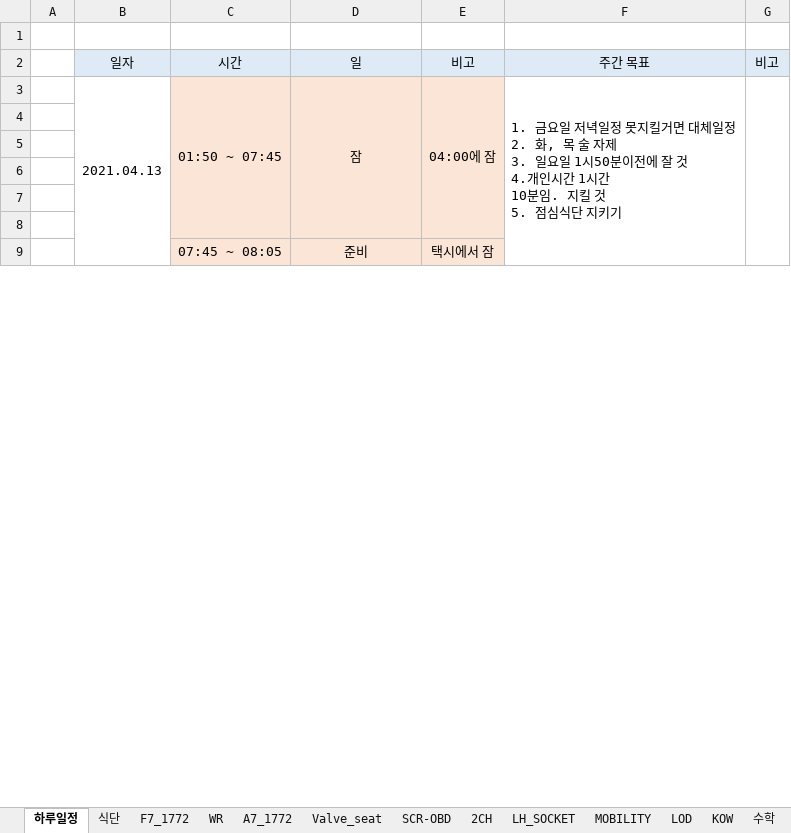
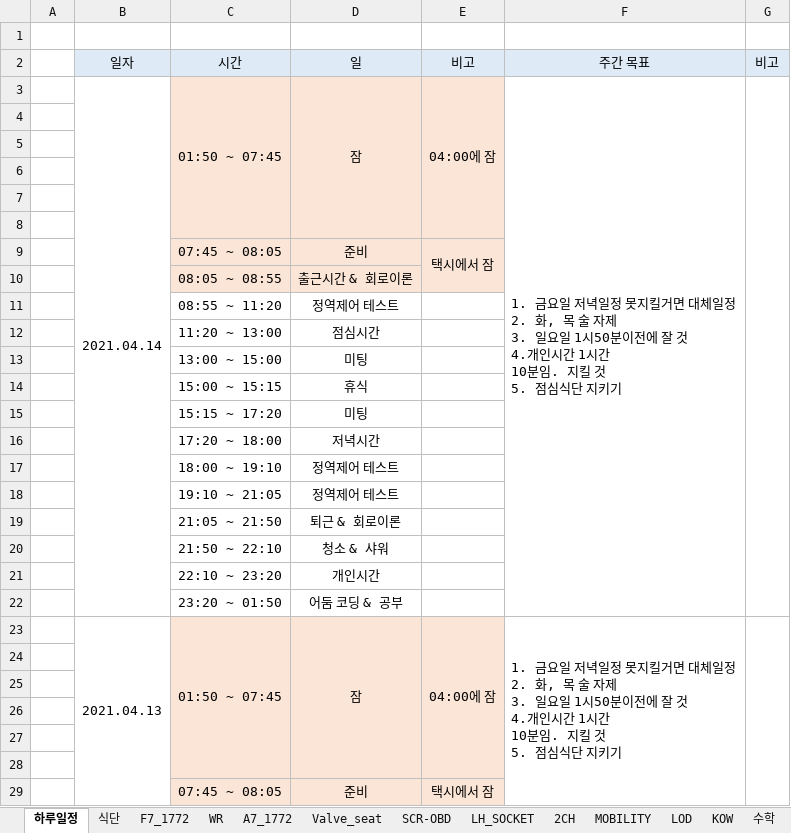
Before and after one commit to swan3708/plan, an Excel workbook: 2021년/PLAN.xlsx, sheet 하루일정, drawn as a sheet; only a part is shown; values as stored, in another font and other column widths than the file's, no borders; ↵ is a line break in a cell; the diff covers the shown part only; the diff names each change by its address in the sheet, - before the commit and + after, or states it on an @@ line.

Commit message:
update plan 210414

```diff
--- a/2021년/PLAN.xlsx (sheet 하루일정)
+++ b/2021년/PLAN.xlsx (sheet 하루일정)
@@ sheet tab order changed: 하루일정 | 식단 | F7_1772 | WR | A7_1772 | Valve_seat | SCR-OBD | LH_SOCKET | 2CH | MOBILITY | LOD | KOW | 수학 @@
+row 3:  | 2021.04.14 | 01:50 ~ 07:45 | 잠 | 04:00에 잠 | 1. 금요일 저녁일정 못지킬거면 대체일정 ↵ 2. 화, 목 술 자제 ↵ 3. 일요일 1시50분이전에 잘 것 ↵ 4.개인시간 1시간 ↵ 10분임. 지킬 것 ↵ 5. 점심식단 지키기
+row 4: (empty)
+row 5: (empty)
+row 6: (empty)
+row 7: (empty)
+row 8: (empty)
+row 9:  |  | 07:45 ~ 08:05 | 준비 | 택시에서 잠
+row 10:  |  | 08:05 ~ 08:55 | 출근시간 & 회로이론
+row 11:  |  | 08:55 ~ 11:20 | 정역제어 테스트
+row 12:  |  | 11:20 ~ 13:00 | 점심시간
+row 13:  |  | 13:00 ~ 15:00 | 미팅
+row 14:  |  | 15:00 ~ 15:15 | 휴식
+row 15:  |  | 15:15 ~ 17:20 | 미팅
+row 16:  |  | 17:20 ~ 18:00 | 저녁시간
+row 17:  |  | 18:00 ~ 19:10 | 정역제어 테스트
+row 18:  |  | 19:10 ~ 21:05 | 정역제어 테스트
+row 19:  |  | 21:05 ~ 21:50 | 퇴근 & 회로이론
+row 20:  |  | 21:50 ~ 22:10 | 청소 & 샤워
+row 21:  |  | 22:10 ~ 23:20 | 개인시간
+row 22:  |  | 23:20 ~ 01:50 | 어둠 코딩 & 공부
```
Also changed, not shown: 1 edited cell, cell formats and merged cells elsewhere in this sheet, sheet SCR-OBD, sheet F7_1772, sheet WR, sheet A7_1772, charts or pictures, 2 other files.
